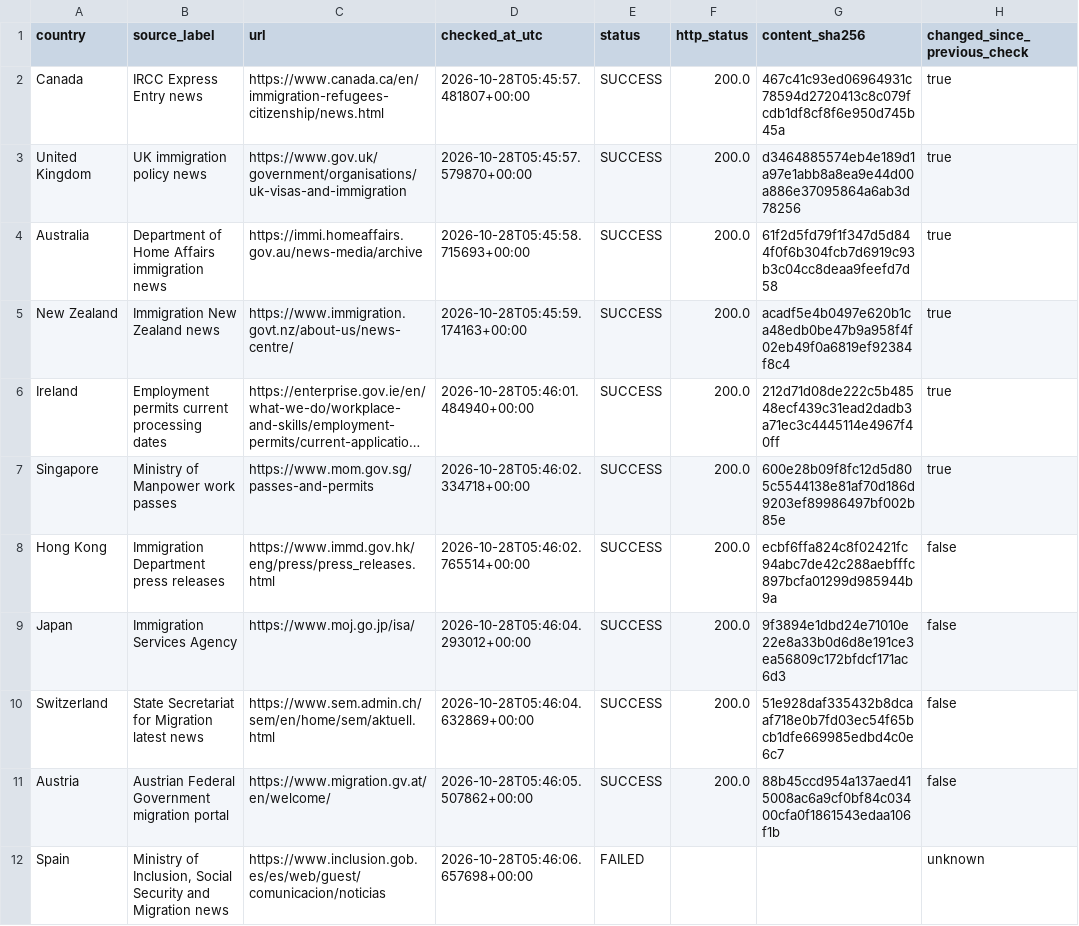
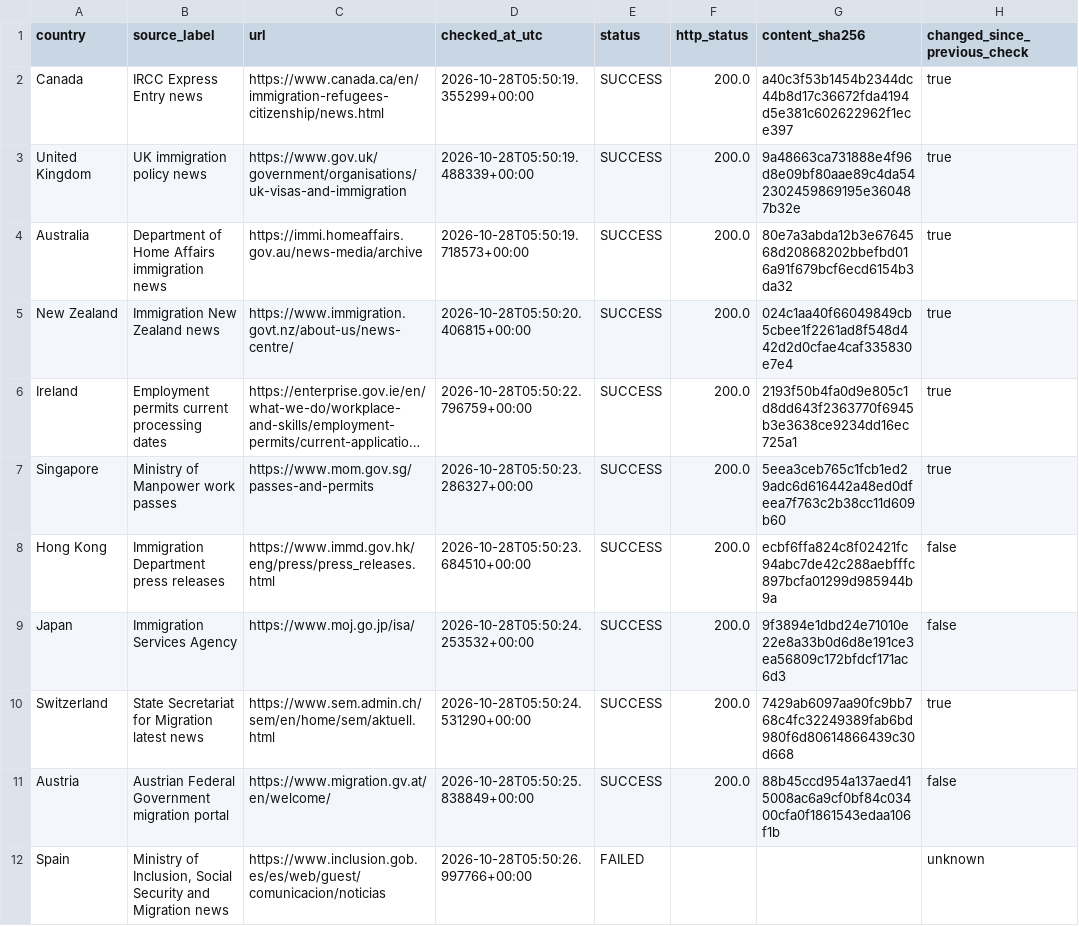
Before and after one commit to schnozenstein/eom-migration-model, a CSV file: metadata/policy_page_watch_status.csv, drawn as a sheet; only a part is shown; long unchanged cells end in …; the diff names each change by its address in the sheet, - before the commit and + after, or states it on an @@ line.

```diff
--- a/metadata/policy_page_watch_status.csv
+++ b/metadata/policy_page_watch_status.csv
-D2 (checked_at_utc): 2026-10-28T05:45:57.481807+00:00
+D2 (checked_at_utc): 2026-10-28T05:50:19.355299+00:00
-G2 (content_sha256): 467c41c93ed06964931c78594d2720413c8c079fcdb1df8cf8f6e950d745b45a
+G2 (content_sha256): a40c3f53b1454b2344dc44b8d17c36672fda4194d5e381c602622962f1ece397
-D3 (checked_at_utc): 2026-10-28T05:45:57.579870+00:00
+D3 (checked_at_utc): 2026-10-28T05:50:19.488339+00:00
-G3 (content_sha256): d3464885574eb4e189d1a97e1abb8a8ea9e44d00a886e37095864a6ab3d78256
+G3 (content_sha256): 9a48663ca731888e4f96d8e09bf80aae89c4da542302459869195e360487b32e
-D4 (checked_at_utc): 2026-10-28T05:45:58.715693+00:00
+D4 (checked_at_utc): 2026-10-28T05:50:19.718573+00:00
-G4 (content_sha256): 61f2d5fd79f1f347d5d844f0f6b304fcb7d6919c93b3c04cc8deaa9feefd7d58
+G4 (content_sha256): 80e7a3abda12b3e6764568d20868202bbefbd016a91f679bcf6ecd6154b3da32
-D5 (checked_at_utc): 2026-10-28T05:45:59.174163+00:00
+D5 (checked_at_utc): 2026-10-28T05:50:20.406815+00:00
-G5 (content_sha256): acadf5e4b0497e620b1ca48edb0be47b9a958f4f02eb49f0a6819ef92384f8c4
+G5 (content_sha256): 024c1aa40f66049849cb5cbee1f2261ad8f548d442d2d0cfae4caf335830e7e4
-D6 (checked_at_utc): 2026-10-28T05:46:01.484940+00:00
+D6 (checked_at_utc): 2026-10-28T05:50:22.796759+00:00
-G6 (content_sha256): 212d71d08de222c5b48548ecf439c31ead2dadb3a71ec3c4445114e4967f40ff
+G6 (content_sha256): 2193f50b4fa0d9e805c1d8dd643f2363770f6945b3e3638ce9234dd16ec725a1
-D7 (checked_at_utc): 2026-10-28T05:46:02.334718+00:00
+D7 (checked_at_utc): 2026-10-28T05:50:23.286327+00:00
-G7 (content_sha256): 600e28b09f8fc12d5d805c5544138e81af70d186d9203ef89986497bf002b85e
+G7 (content_sha256): 5eea3ceb765c1fcb1ed29adc6d616442a48ed0dfeea7f763c2b38cc11d609b60
-D8 (checked_at_utc): 2026-10-28T05:46:02.765514+00:00
+D8 (checked_at_utc): 2026-10-28T05:50:23.684510+00:00
-D9 (checked_at_utc): 2026-10-28T05:46:04.293012+00:00
+D9 (checked_at_utc): 2026-10-28T05:50:24.253532+00:00
-D10 (checked_at_utc): 2026-10-28T05:46:04.632869+00:00
+D10 (checked_at_utc): 2026-10-28T05:50:24.531290+00:00
-G10 (content_sha256): 51e928daf335432b8dcaaf718e0b7fd03ec54f65bcb1dfe669985edbd4c0e6c7
+G10 (content_sha256): 7429ab6097aa90fc9bb768c4fc32249389fab6bd980f6d80614866439c30d668
-H10 (changed_since_previous_check): false
+H10 (changed_since_previous_check): true
-D11 (checked_at_utc): 2026-10-28T05:46:05.507862+00:00
+D11 (checked_at_utc): 2026-10-28T05:50:25.838849+00:00
-D12 (checked_at_utc): 2026-10-28T05:46:06.657698+00:00
+D12 (checked_at_utc): 2026-10-28T05:50:26.997766+00:00
```
Also changed, not shown: data/geographical_uncertainty_inputs.csv, data/geopolitical_uncertainty_inputs.csv, 17 other files.
